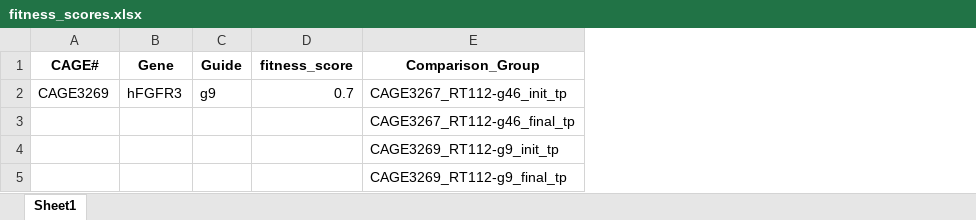
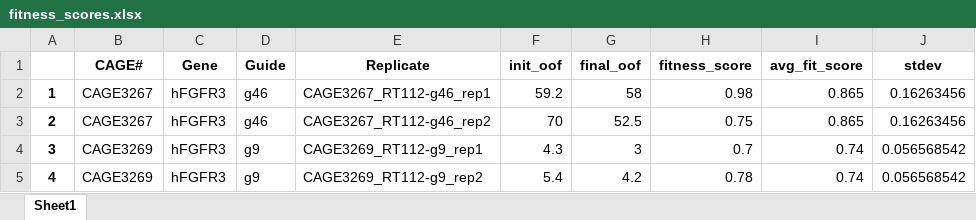
Before and after one commit to petehall6/CAGE_scripts, an Excel workbook: big_fit/fitness_scores.xlsx, sheet Sheet1, drawn as a sheet; values as stored, in another font and other column widths than the file's, no borders; removed rows and columns are numbered as before the commit, all else as after; the diff names each change by its address in the sheet, - before the commit and + after, or states it on an @@ line.

```diff
--- a/big_fit/fitness_scores.xlsx (sheet Sheet1)
+++ b/big_fit/fitness_scores.xlsx (sheet Sheet1)
+column A, rows 4-5: 3 | 4
+column E (Replicate), rows 4-5: CAGE3269_RT112-g9_rep1 | CAGE3269_RT112-g9_rep2
+column F (init_oof), rows 4-5: 4.3 | 5.4
+column G (final_oof), rows 4-5: 3 | 4.2
-column E (Comparison_Group), rows 2-3: CAGE3267_RT112-g46_init_tp | CAGE3267_RT112-g46_final_tp
+column I (avg_fit_score), rows 4-5: 0.74 | 0.74
+column J (stdev), rows 4-5: 0.056568542 | 0.056568542
+row 2: 1 | CAGE3267 | hFGFR3 | g46 | CAGE3267_RT112-g46_rep1 | 59.2 | 58 | 0.98 | 0.865 | 0.16263456
+row 3: 2 | CAGE3267 | hFGFR3 | g46 | CAGE3267_RT112-g46_rep2 | 70 | 52.5 | 0.75 | 0.865 | 0.16263456
-B5 (CAGE#): (empty)
+B5 (CAGE#): CAGE3269
-C5 (Gene): (empty)
+C5 (Gene): hFGFR3
-D5 (Guide): (empty)
+D5 (Guide): g9
-H5 (fitness_score): (empty)
+H5 (fitness_score): 0.78
-row 4:  |  |  |  | CAGE3269_RT112-g9_init_tp
-row 5:  |  |  |  | CAGE3269_RT112-g9_final_tp
```
Also changed, not shown: big_fit/compiled_data.xlsx, big_fit/template.xlsx, 3 other files.
